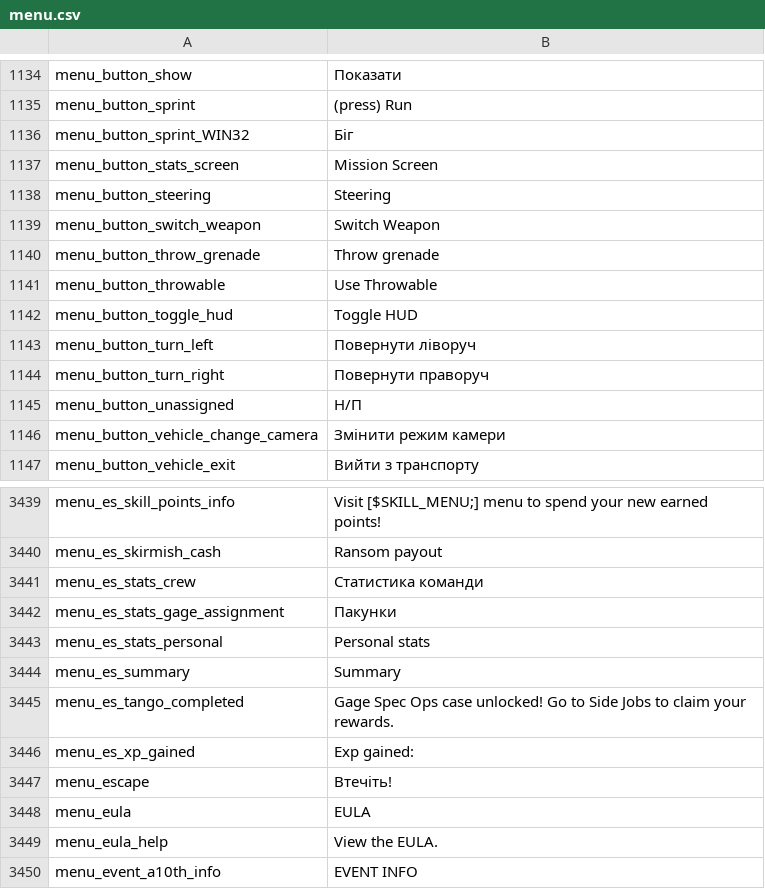
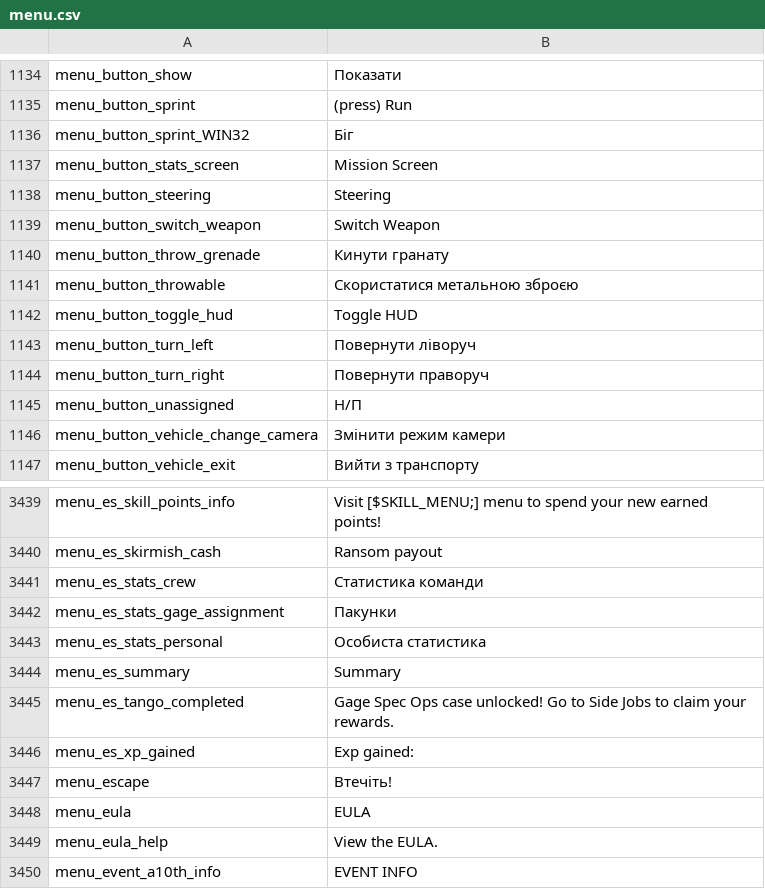
Before and after one commit to Parapando/Payday-2-UA, a CSV file: Crowdin/translated/menu.csv, drawn as a sheet; only a part is shown, gaps mark what is left out.

Commit message:
New translations menu.csv (Multilingual)

```diff
--- a/Crowdin/translated/menu.csv
+++ b/Crowdin/translated/menu.csv
@@ -1140,4 +1140,4 @@
 "menu_button_switch_weapon","Switch Weapon"
-"menu_button_throw_grenade","Throw grenade"
-"menu_button_throwable","Use Throwable"
+"menu_button_throw_grenade","Кинути гранату"
+"menu_button_throwable","Скористатися метальною зброєю"
 "menu_button_toggle_hud","Toggle HUD"
@@ -3443,3 +3443,3 @@
 "menu_es_stats_gage_assignment","Пакунки"
-"menu_es_stats_personal","Personal stats"
+"menu_es_stats_personal","Особиста статистика"
 "menu_es_summary","Summary"
```
